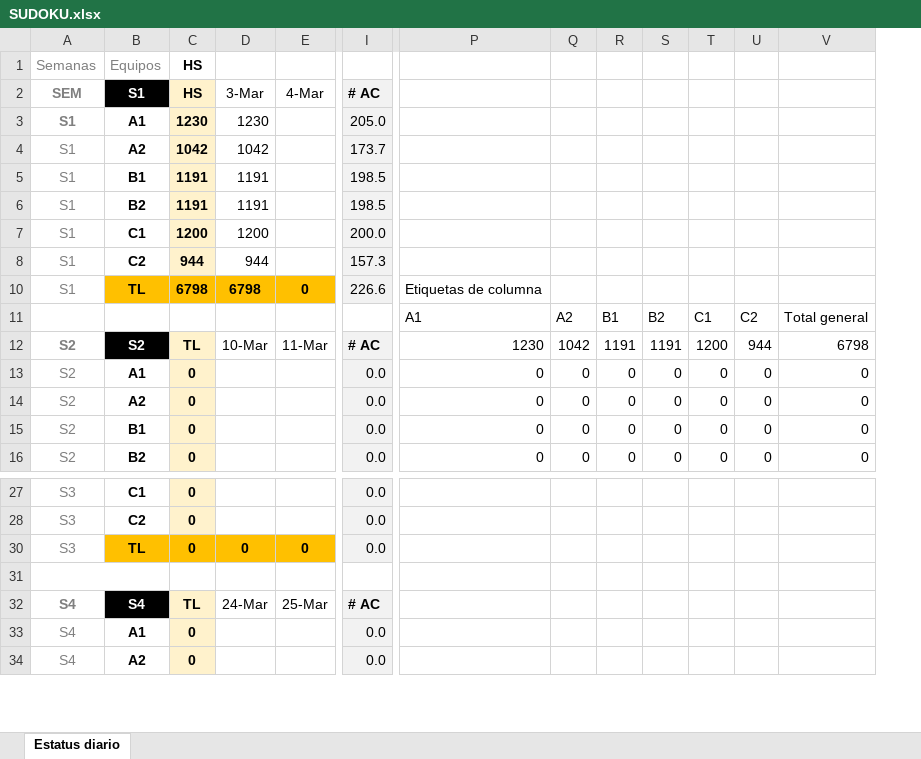
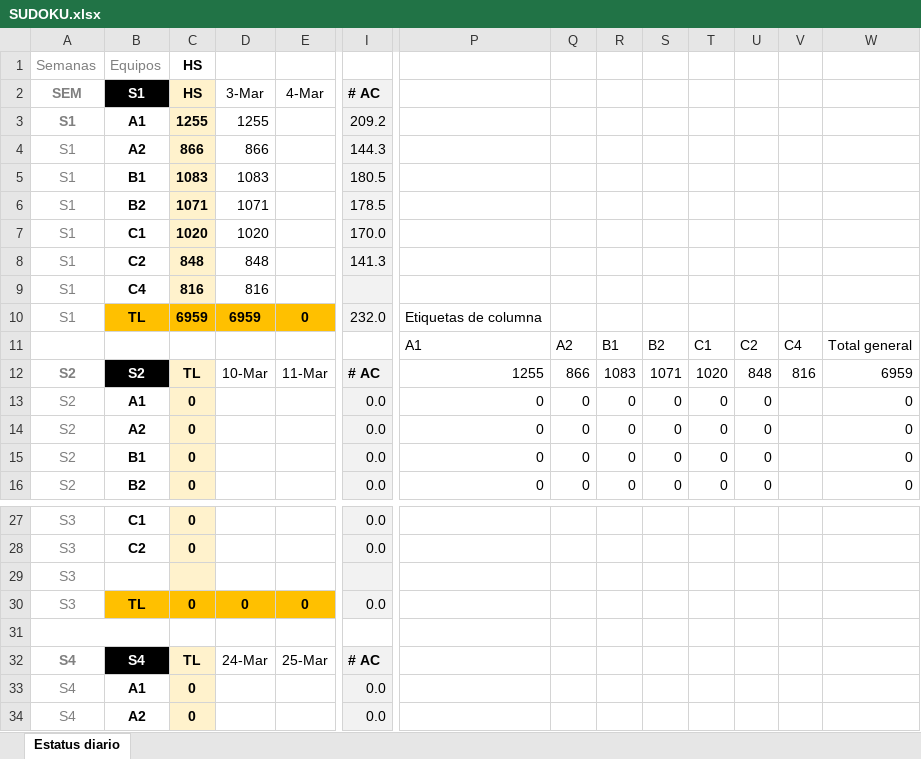
Before and after one commit to calvosantiago/OBS_Distribution, an Excel workbook: SUDOKU.xlsx, sheet Estatus diario, drawn as a sheet; only a part is shown, gaps mark what is left out; values as stored, in another font and other column widths than the file's, no borders; addresses are those after the commit; rows hold the shown columns only; the diff covers the shown part only; the diff names each change by its address in the sheet, - before the commit and + after, or states it on an @@ line.

```diff
--- a/SUDOKU.xlsx (sheet Estatus diario)
+++ b/SUDOKU.xlsx (sheet Estatus diario)
+column V, rows 11-12: C4 | 816
-C3 (HS): 1230
+C3 (HS): 1255
-D3 (3-Mar): 1230
+D3 (3-Mar): 1255
-I3 (# AC): 205.0
+I3 (# AC): 209.2
-C4 (HS): 1042
+C4 (HS): 866
-D4 (3-Mar): 1042
+D4 (3-Mar): 866
-I4 (# AC): 173.7
+I4 (# AC): 144.3
-C5 (HS): 1191
+C5 (HS): 1083
-D5 (3-Mar): 1191
+D5 (3-Mar): 1083
-I5 (# AC): 198.5
+I5 (# AC): 180.5
-C6 (HS): 1191
+C6 (HS): 1071
-D6 (3-Mar): 1191
+D6 (3-Mar): 1071
-I6 (# AC): 198.5
+I6 (# AC): 178.5
-C7 (HS): 1200
+C7 (HS): 1020
-D7 (3-Mar): 1200
+D7 (3-Mar): 1020
-I7 (# AC): 200.0
+I7 (# AC): 170.0
-C8 (HS): 944
+C8 (HS): 848
-D8 (3-Mar): 944
+D8 (3-Mar): 848
-I8 (# AC): 157.3
+I8 (# AC): 141.3
+row 9: S1 | C4 | 816 | 816
-C10 (HS): 6798
+C10 (HS): 6959
-D10 (3-Mar): 6798
+D10 (3-Mar): 6959
-I10 (# AC): 226.6
+I10 (# AC): 232.0
-P12: 1230
+P12: 1255
-Q12: 1042
+Q12: 866
-R12: 1191
+R12: 1083
-S12: 1191
+S12: 1071
-T12: 1200
+T12: 1020
-U12: 944
+U12: 848
-W12: 6798
+W12: 6959
@@ row 29 unhidden: S3 @@
```
Also changed, not shown: 3 hidden or unhidden rows and 7 edited cells elsewhere in this sheet, Areas_Paises.xlsx, 4 other files.
